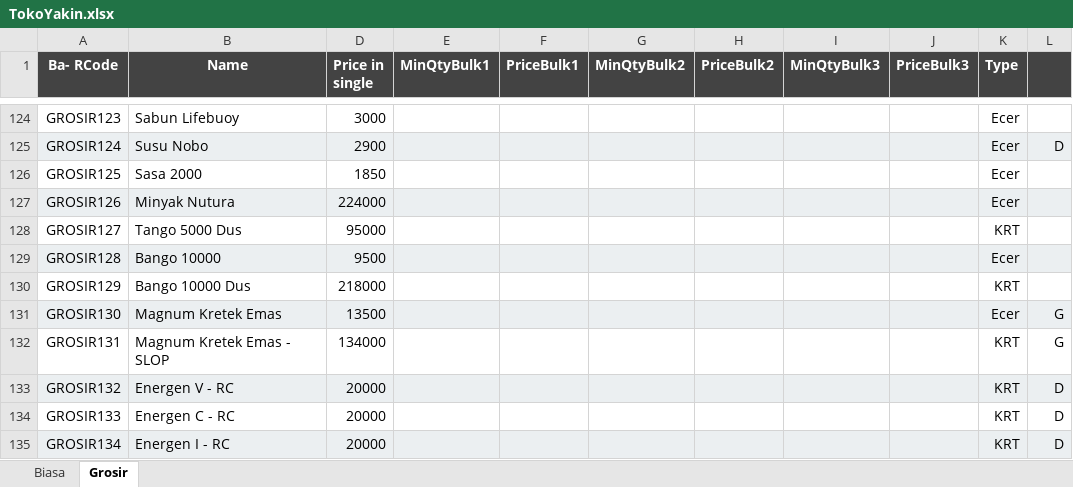
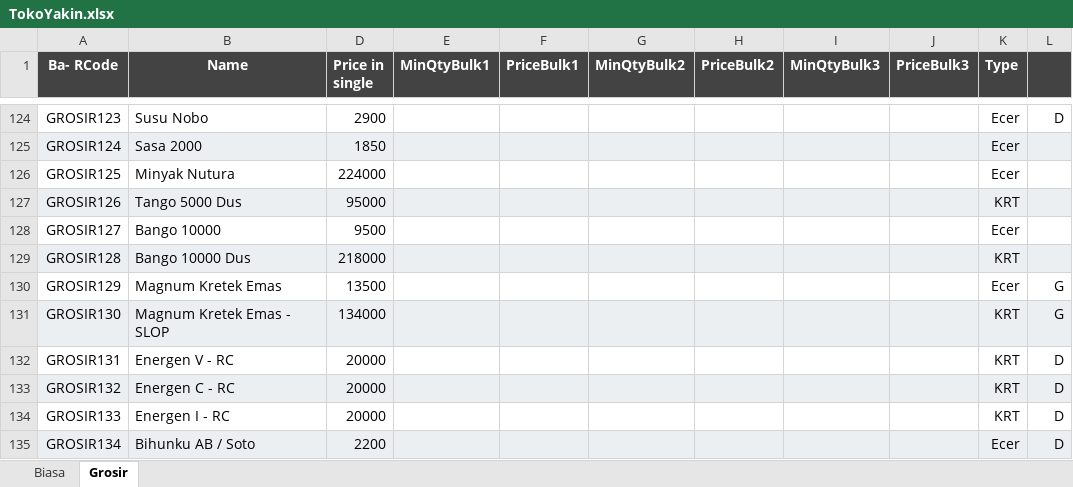
Before and after one commit to rudiath95/toko-yakin, an Excel workbook: TokoYakin.xlsx, sheet Grosir, drawn as a sheet; only a part is shown, gaps mark what is left out; values as stored, in another font and other column widths than the file's, no borders; charts and pictures not drawn; the diff covers the shown part only; the diff names each change by its address in the sheet, - before the commit and + after, or states it on an @@ line.

```diff
--- a/TokoYakin.xlsx (sheet Grosir)
+++ b/TokoYakin.xlsx (sheet Grosir)
-B124 (Name): Sabun Lifebuoy
+B124 (Name): Susu Nobo
-D124 (Price in single): 3000
+D124 (Price in single): 2900
-L124: (empty)
+L124: D
-B125 (Name): Susu Nobo
+B125 (Name): Sasa 2000
-D125 (Price in single): 2900
+D125 (Price in single): 1850
-L125: D
+L125: (empty)
-B126 (Name): Sasa 2000
+B126 (Name): Minyak Nutura
-D126 (Price in single): 1850
+D126 (Price in single): 224000
-B127 (Name): Minyak Nutura
+B127 (Name): Tango 5000 Dus
-D127 (Price in single): 224000
+D127 (Price in single): 95000
-K127 (Type): Ecer
+K127 (Type): KRT
-B128 (Name): Tango 5000 Dus
+B128 (Name): Bango 10000
-D128 (Price in single): 95000
+D128 (Price in single): 9500
-K128 (Type): KRT
+K128 (Type): Ecer
-B129 (Name): Bango 10000
+B129 (Name): Bango 10000 Dus
-D129 (Price in single): 9500
+D129 (Price in single): 218000
-K129 (Type): Ecer
+K129 (Type): KRT
-B130 (Name): Bango 10000 Dus
+B130 (Name): Magnum Kretek Emas
-D130 (Price in single): 218000
+D130 (Price in single): 13500
-K130 (Type): KRT
+K130 (Type): Ecer
-L130: (empty)
+L130: G
-B131 (Name): Magnum Kretek Emas
+B131 (Name): Magnum Kretek Emas - SLOP
-D131 (Price in single): 13500
+D131 (Price in single): 134000
-K131 (Type): Ecer
+K131 (Type): KRT
-B132 (Name): Magnum Kretek Emas - SLOP
+B132 (Name): Energen V - RC
-D132 (Price in single): 134000
+D132 (Price in single): 20000
-L132: G
+L132: D
-B133 (Name): Energen V - RC
+B133 (Name): Energen C - RC
-B134 (Name): Energen C - RC
+B134 (Name): Energen I - RC
-B135 (Name): Energen I - RC
+B135 (Name): Bihunku AB / Soto
-D135 (Price in single): 20000
+D135 (Price in single): 2200
-K135 (Type): KRT
+K135 (Type): Ecer
```
Also changed, not shown: 23 added rows and 163 edited cells elsewhere in this sheet, sheet Biasa, hidden cells.
